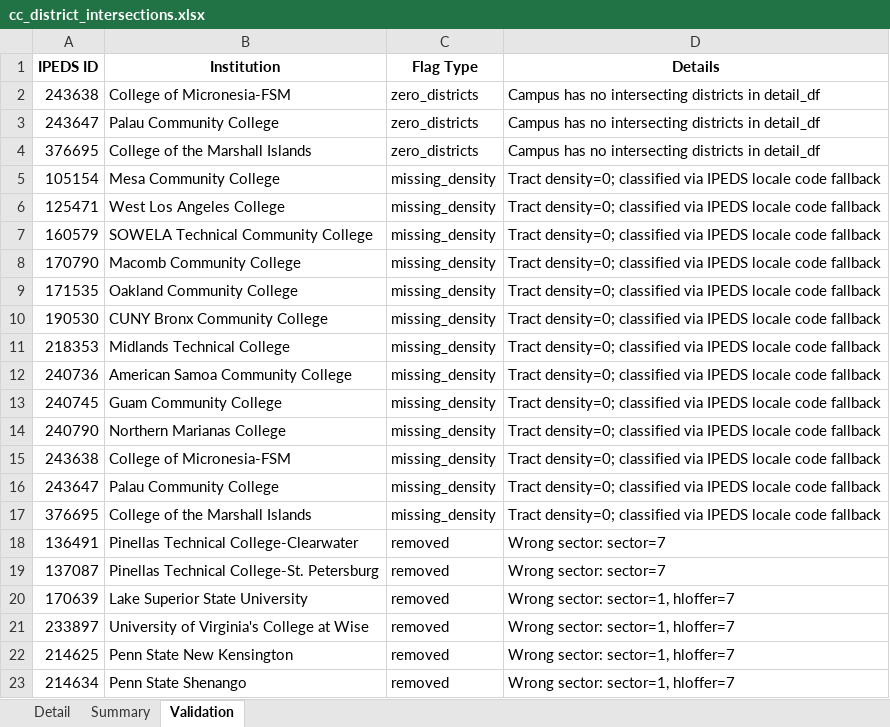
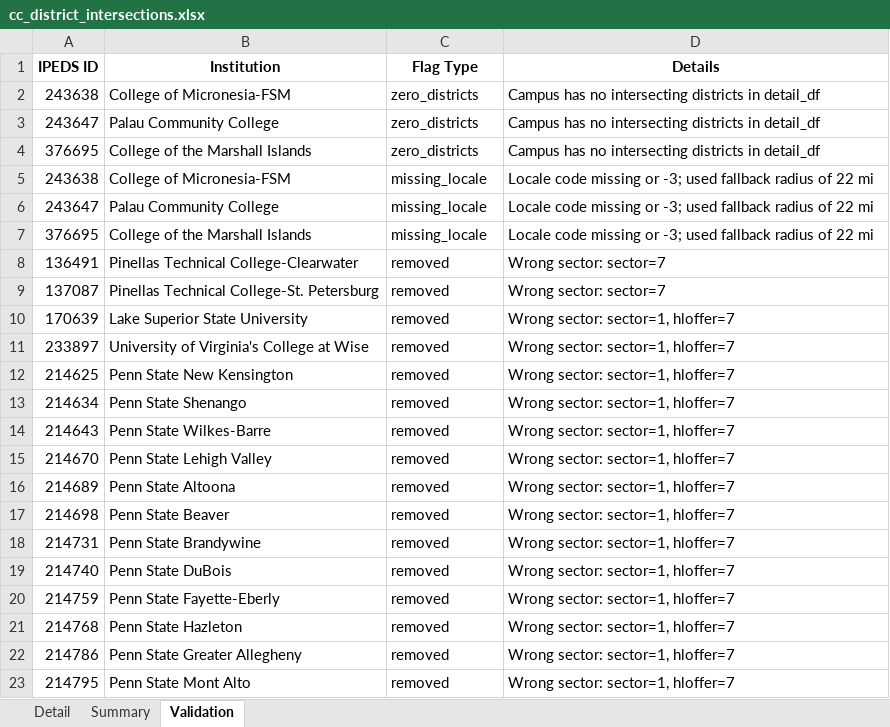
Before and after one commit to jacksaltzman/community-college, an Excel workbook: Library/Mobile Documents/com~apple~CloudDocs/Accountable/Higher Ed/Students Per District/output/cc_district_intersections.xlsx, sheet Validation, drawn as a sheet; only a part is shown; the shorter side is filled out with more unchanged rows; values as stored, in another font and other column widths than the file's, no borders; removed rows and columns are numbered as before the commit, all else as after; the diff names each change by its address in the sheet, - before the commit and + after, or states it on an @@ line.

```diff
--- a/Library/Mobile Documents/com~apple~CloudDocs/Accountable/Higher Ed/Students Per District/output/cc_district_intersections.xlsx (sheet Validation)
+++ b/Library/Mobile Documents/com~apple~CloudDocs/Accountable/Higher Ed/Students Per District/output/cc_district_intersections.xlsx (sheet Validation)
-row 5: 105154 | Mesa Community College | missing_density | Tract density=0; classified via IPEDS locale code fallback
-row 6: 125471 | West Los Angeles College | missing_density | Tract density=0; classified via IPEDS locale code fallback
-row 7: 160579 | SOWELA Technical Community College | missing_density | Tract density=0; classified via IPEDS locale code fallback
-row 8: 170790 | Macomb Community College | missing_density | Tract density=0; classified via IPEDS locale code fallback
-row 9: 171535 | Oakland Community College | missing_density | Tract density=0; classified via IPEDS locale code fallback
-row 10: 190530 | CUNY Bronx Community College | missing_density | Tract density=0; classified via IPEDS locale code fallback
-row 11: 218353 | Midlands Technical College | missing_density | Tract density=0; classified via IPEDS locale code fallback
-row 12: 240736 | American Samoa Community College | missing_density | Tract density=0; classified via IPEDS locale code fallback
-row 13: 240745 | Guam Community College | missing_density | Tract density=0; classified via IPEDS locale code fallback
-row 14: 240790 | Northern Marianas College | missing_density | Tract density=0; classified via IPEDS locale code fallback
-C5:C7 (Flag Type): missing_density
+C5:C7 (Flag Type): missing_locale
-D5:D7 (Details): Tract density=0; classified via IPEDS locale code fallback
+D5:D7 (Details): Locale code missing or -3; used fallback radius of 22 mi
```
Also changed, not shown: sheet Detail, sheet Summary, 3 other files.
